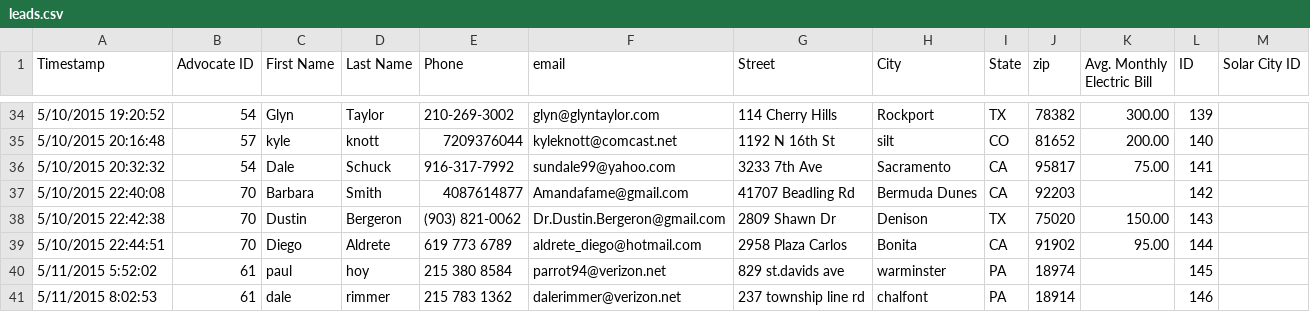
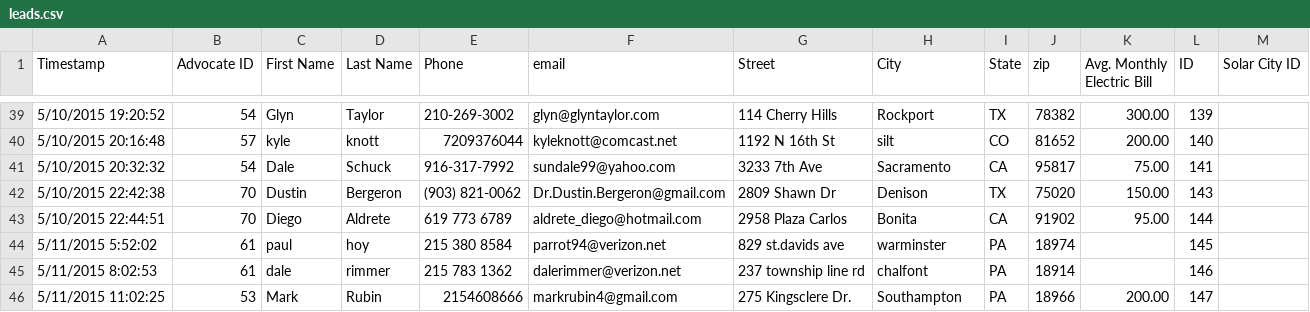
Before and after one commit to mattwilliams85/powur, a CSV file: db/seed/leads.csv, drawn as a sheet; only a part is shown, gaps mark what is left out; the shorter side is filled out with more unchanged rows; removed rows and columns are numbered as before the commit, all else as after; the diff covers the shown part only; the diff names each change by its address in the sheet, - before the commit and + after, or states it on an @@ line.

```diff
--- a/db/seed/leads.csv
+++ b/db/seed/leads.csv
-row 37: 5/10/2015 22:40:08 | 70 | Barbara | Smith | 4087614877 | Amandafame@gmail.com | 41707 Beadling Rd | Bermuda Dunes | CA | 92203 |  | 142
```
Also changed, not shown: 9 added rows and 7 removed rows elsewhere in this file, 3 other files.
